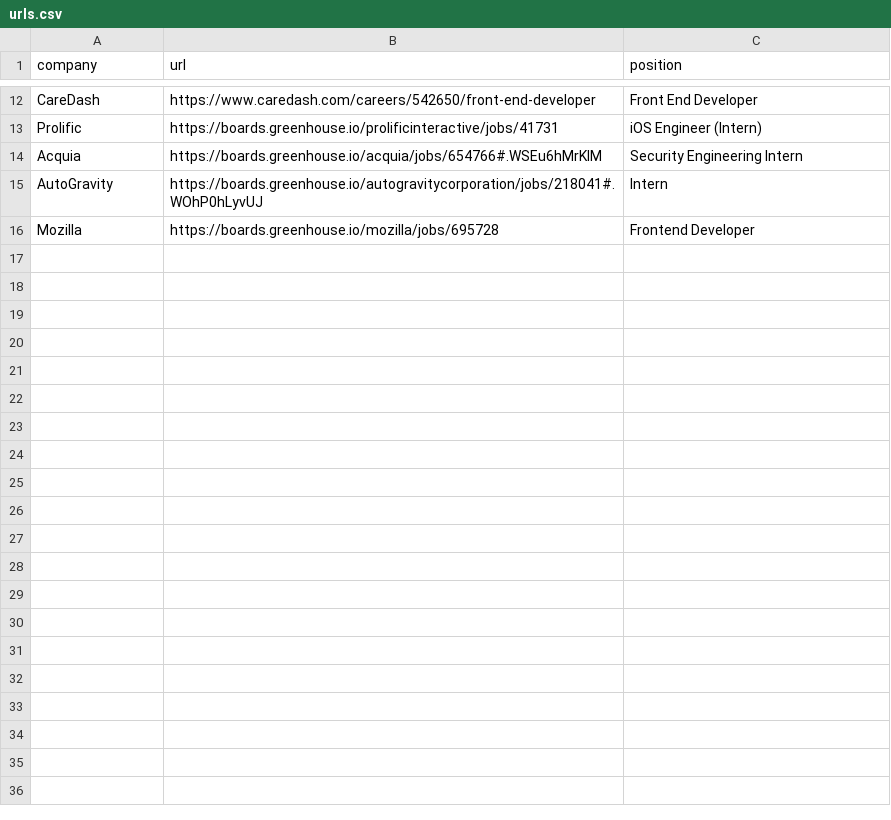
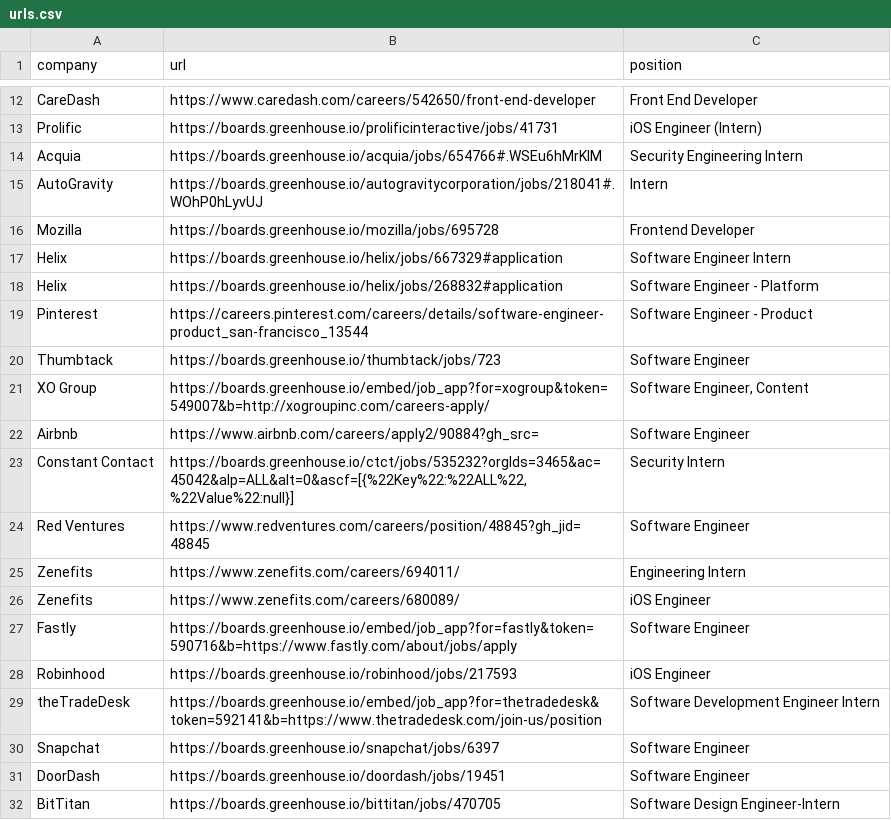
Before and after one commit to huyanhh/AppHaste-Client, a CSV file: samples/urls.csv, drawn as a sheet; only a part is shown, gaps mark what is left out; the diff names each change by its address in the sheet, - before the commit and + after, or states it on an @@ line.

```diff
--- a/samples/urls.csv
+++ b/samples/urls.csv
+row 17: Helix | https://boards.greenhouse.io/helix/jobs/667329#application | Software Engineer Intern
+row 18: Helix | https://boards.greenhouse.io/helix/jobs/268832#application | Software Engineer - Platform
+row 19: Pinterest | https://careers.pinterest.com/careers/details/software-engineer-product_san-francisco_13544 | Software Engineer - Product
+row 20: Thumbtack | https://boards.greenhouse.io/thumbtack/jobs/723 | Software Engineer
+row 21: XO Group | https://boards.greenhouse.io/embed/job_app?for=xogroup&token=549007&b=http://xogroupinc.com/careers-apply/ | Software Engineer, Content
+row 22: Airbnb | https://www.airbnb.com/careers/apply2/90884?gh_src= | Software Engineer
+row 23: Constant Contact | https://boards.greenhouse.io/ctct/jobs/535232?orgIds=3465&ac=45042&alp=ALL&alt=0&ascf=[{%22Key%22:%22ALL%22,%22Value%22:null}] | Security Intern
+row 24: Red Ventures | https://www.redventures.com/careers/position/48845?gh_jid=48845 | Software Engineer
+row 25: Zenefits | https://www.zenefits.com/careers/694011/ | Engineering Intern
+row 26: Zenefits | https://www.zenefits.com/careers/680089/ | iOS Engineer
+row 27: Fastly | https://boards.greenhouse.io/embed/job_app?for=fastly&token=590716&b=https://www.fastly.com/about/jobs/apply | Software Engineer
+row 28: Robinhood | https://boards.greenhouse.io/robinhood/jobs/217593 | iOS Engineer
+row 29: theTradeDesk | https://boards.greenhouse.io/embed/job_app?for=thetradedesk&token=592141&b=https://www.thetradedesk.com/join-us/position | Software Development Engineer Intern
+row 30: Snapchat | https://boards.greenhouse.io/snapchat/jobs/6397 | Software Engineer
+row 31: DoorDash | https://boards.greenhouse.io/doordash/jobs/19451 | Software Engineer
+row 32: BitTitan | https://boards.greenhouse.io/bittitan/jobs/470705 | Software Design Engineer-Intern
```
Also changed, not shown: 2 other files.
